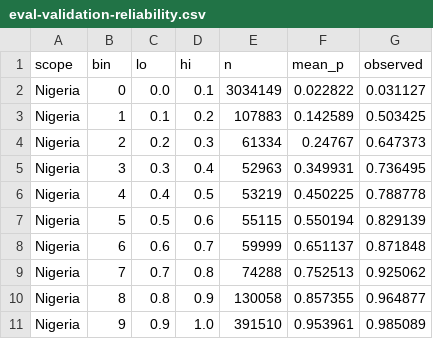
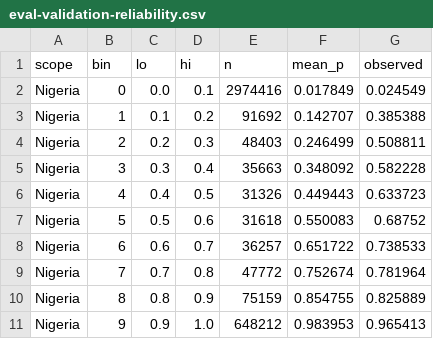
Before and after one commit to Chichetin/kosmo-moskva_umstvenno_ustalye_34, a CSV file: docs/verification/eval-validation-reliability.csv, drawn as a sheet; only a part is shown; the diff covers the shown part only.

```diff
--- a/docs/verification/eval-validation-reliability.csv
+++ b/docs/verification/eval-validation-reliability.csv
@@ -1,11 +1,11 @@
 scope,bin,lo,hi,n,mean_p,observed
-Nigeria,0,0.0,0.1,3034149,0.022822,0.031127
-Nigeria,1,0.1,0.2,107883,0.142589,0.503425
-Nigeria,2,0.2,0.3,61334,0.24767,0.647373
-Nigeria,3,0.3,0.4,52963,0.349931,0.736495
-Nigeria,4,0.4,0.5,53219,0.450225,0.788778
-Nigeria,5,0.5,0.6,55115,0.550194,0.829139
-Nigeria,6,0.6,0.7,59999,0.651137,0.871848
-Nigeria,7,0.7,0.8,74288,0.752513,0.925062
-Nigeria,8,0.8,0.9,130058,0.857355,0.964877
-Nigeria,9,0.9,1.0,391510,0.953961,0.985089
+Nigeria,0,0.0,0.1,2974416,0.017849,0.024549
+Nigeria,1,0.1,0.2,91692,0.142707,0.385388
+Nigeria,2,0.2,0.3,48403,0.246499,0.508811
+Nigeria,3,0.3,0.4,35663,0.348092,0.582228
+Nigeria,4,0.4,0.5,31326,0.449443,0.633723
+Nigeria,5,0.5,0.6,31618,0.550083,0.68752
+Nigeria,6,0.6,0.7,36257,0.651722,0.738533
+Nigeria,7,0.7,0.8,47772,0.752674,0.781964
+Nigeria,8,0.8,0.9,75159,0.854755,0.825889
+Nigeria,9,0.9,1.0,648212,0.983953,0.965413
```
Also changed, not shown: 60 edited cells elsewhere in this file, docs/verification/eval-validation-chips.csv, docs/verification/eval-validation-proxy.csv, 9 other files.
